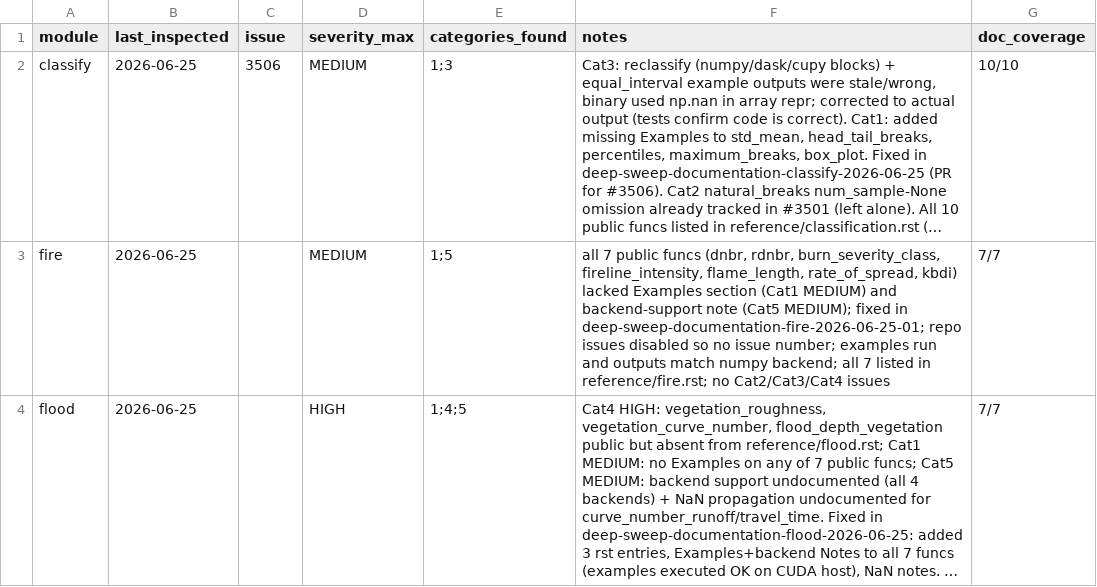
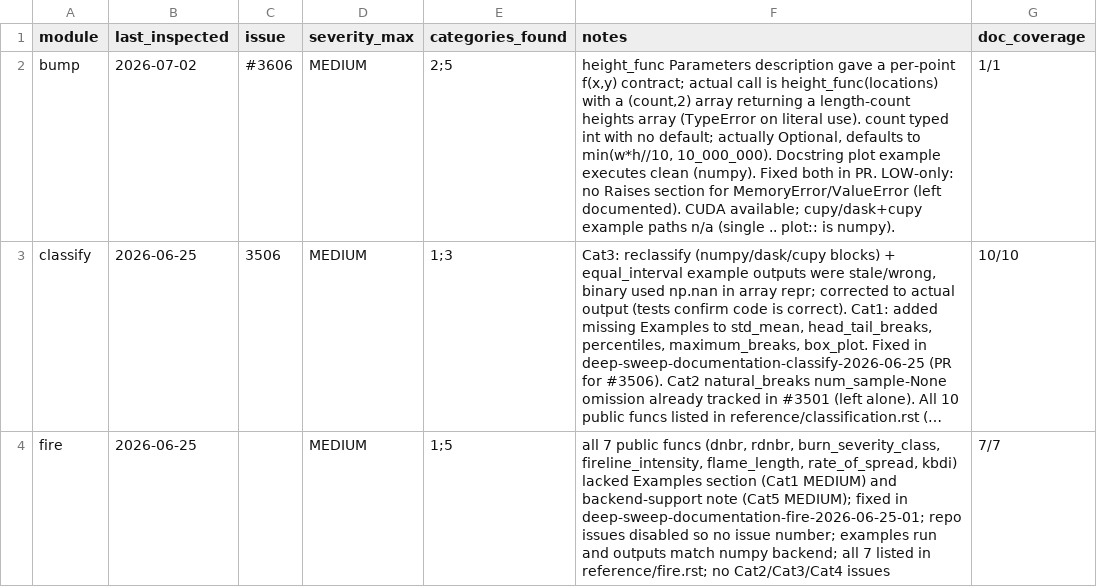
Before and after one commit to makepath/xarray-spatial, a CSV file: .claude/sweep-documentation-state.csv, drawn as a sheet; only a part is shown; the shorter side is filled out with more unchanged rows; long unchanged cells end in …; the diff names each change by its address in the sheet, - before the commit and + after, or states it on an @@ line.

Commit message:
docs(bump): correct height_func contract and count default in docstring
The height_func Parameters entry described a per-point f(x, y) contract,
but bump() calls height_func(locations) once with a (count, 2) array of
integer (x, y) coordinates and expects a length-count heights array back.
The documented per-point form raises TypeError when used literally.

Also mark count as optional and document its default of
min(width * height // 10, 10_000_000), which was previously unstated.

Docstring-only; no behavior change. Records the doc sweep state for bump.

Refs #3606

```diff
--- a/.claude/sweep-documentation-state.csv
+++ b/.claude/sweep-documentation-state.csv
+row 2: bump | 2026-07-02 | #3606 | MEDIUM | 2;5 | height_func Parameters description gave a per-point f(x,y) contract; actual call is height_func(locations) with a (count,2) array returning a length-count heights array (TypeError on literal use). count typed int with no default; actually Optional, defaults to min(w*h//10, 10_000_000). Docstring plot example executes clean (numpy). Fixed both in PR. LOW-only: no Raises section for MemoryError/ValueError (left documented). CUDA available; cupy/dask+cupy example paths n/a (single .. plot:: is numpy). | 1/1
```
Also changed, not shown: 1 other file.
